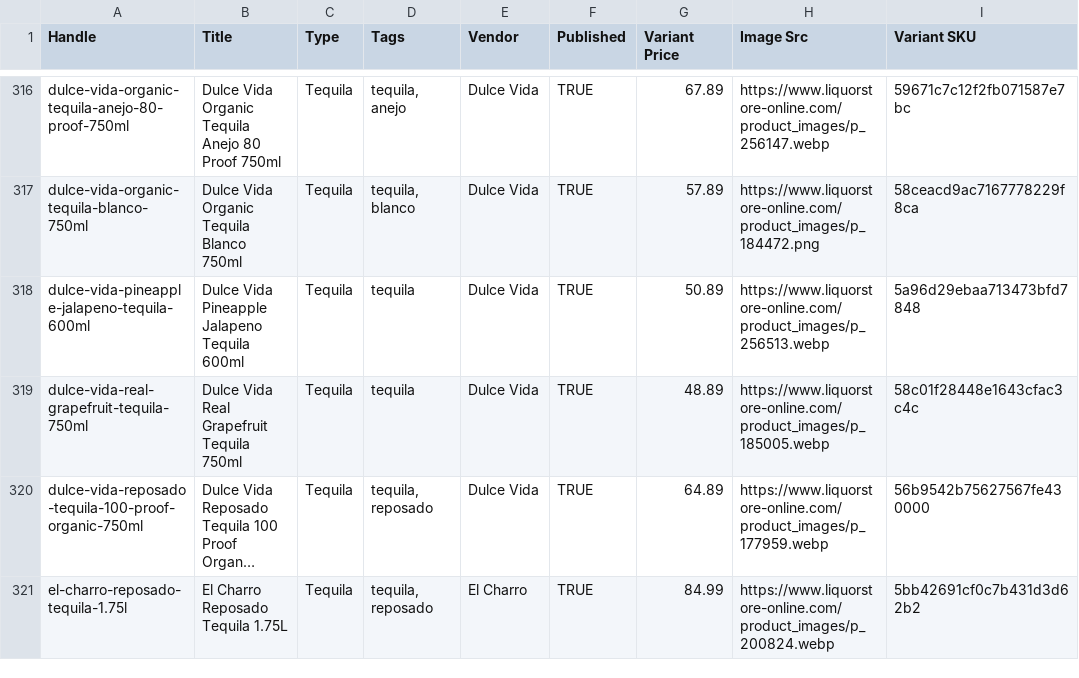
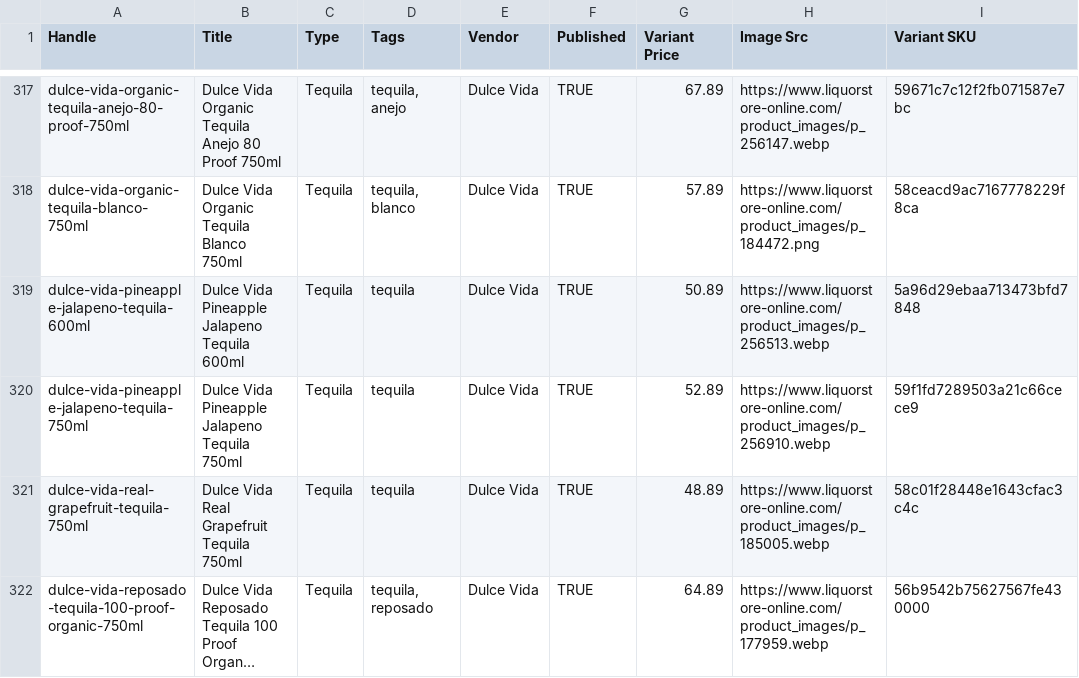
Before and after one commit to Njawnson/tequila-shopify-sync, a CSV file: output/matrixify_update.csv, drawn as a sheet; only a part is shown, gaps mark what is left out; the shorter side is filled out with more unchanged rows; long unchanged cells end in …; the diff covers the shown part only.

```diff
--- a/output/matrixify_update.csv
+++ b/output/matrixify_update.csv
@@ -318,2 +319,3 @@ dulce-vida-organic-tequila-blanco-750ml,Dulce Vida Organic Tequila Blanco 750ml,
 dulce-vida-pineapple-jalapeno-tequila-600ml,Dulce Vida Pineapple Jalapeno  Tequila 600ml,Tequila,tequila,Dulce Vida,TRUE,50.89,https://www.liquorstore-online.com/product_images/p_256513.webp,5a96d29ebaa713473bfd7848
+dulce-vida-pineapple-jalapeno-tequila-750ml,Dulce Vida Pineapple Jalapeno Tequila 750ml,Tequila,tequila,Dulce Vida,TRUE,52.89,https://www.liquorstore-online.com/product_images/p_256910.webp,59f1fd7289503a21c66cece9
 dulce-vida-real-grapefruit-tequila-750ml,Dulce Vida Real Grapefruit Tequila 750ml,Tequila,tequila,Dulce Vida,TRUE,48.89,https://www.liquorstore-online.com/product_images/p_185005.webp,58c01f28448e1643cfac3c4c
```
Also changed, not shown: 5 added rows, 5 removed rows and 16 edited cells elsewhere in this file, output/unpublish.csv.
